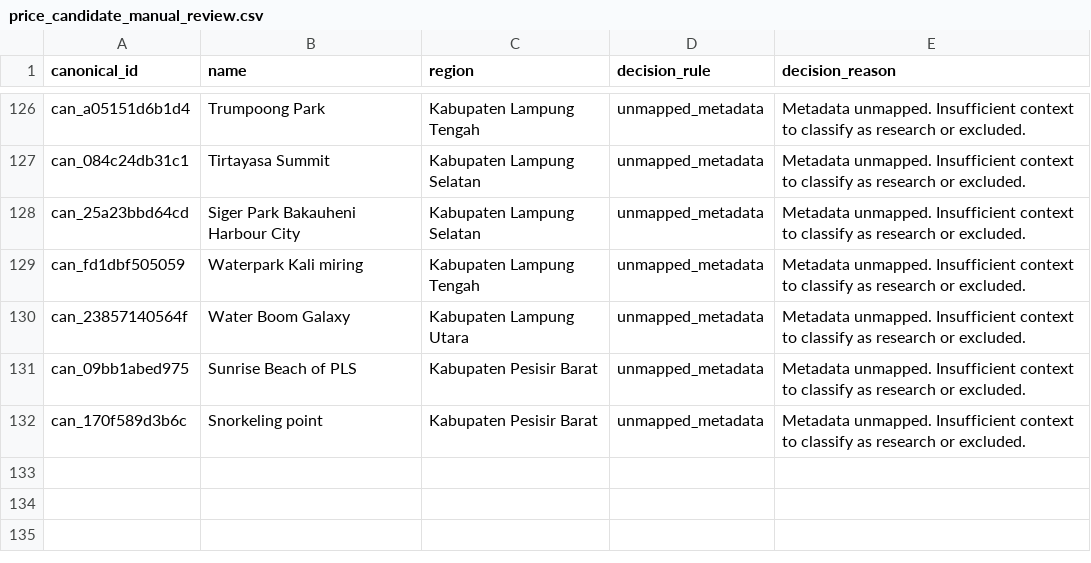
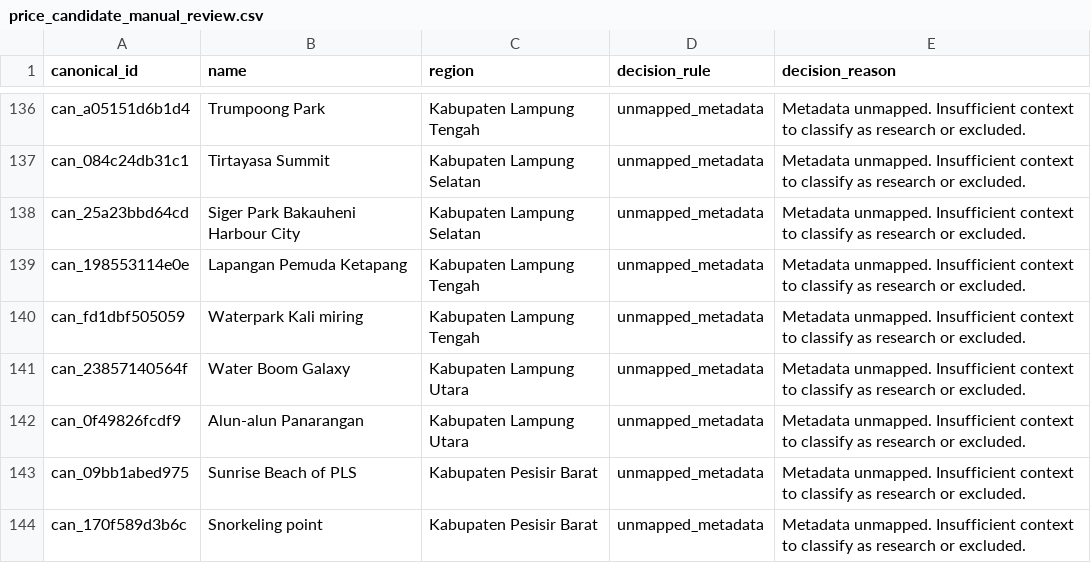
Before and after one commit to RahmatHadinata23758051/RekomendasiWisata, a CSV file: Scraping/reports/price_candidate_manual_review.csv, drawn as a sheet; only a part is shown, gaps mark what is left out; the diff covers the shown part only; the diff names each change by its address in the sheet, - before the commit and + after, or states it on an @@ line.

```diff
--- a/Scraping/reports/price_candidate_manual_review.csv
+++ b/Scraping/reports/price_candidate_manual_review.csv
+row 139: can_198553114e0e | Lapangan Pemuda Ketapang | Kabupaten Lampung Tengah | unmapped_metadata | Metadata unmapped. Insufficient context to classify as research or excluded.
+row 142: can_0f49826fcdf9 | Alun-alun Panarangan | Kabupaten Lampung Utara | unmapped_metadata | Metadata unmapped. Insufficient context to classify as research or excluded.
```
Also changed, not shown: 11 added rows elsewhere in this file, Scraping/reports/metadata_backfill_coverage.csv, Scraping/reports/price_candidate_excluded_free_audit.csv, 15 other files.
